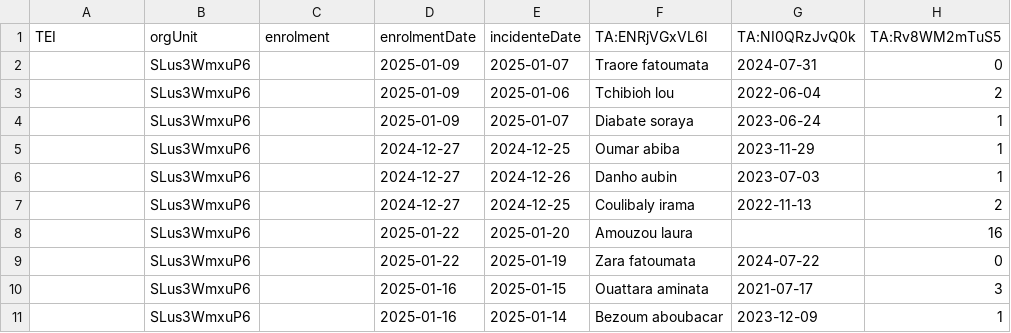
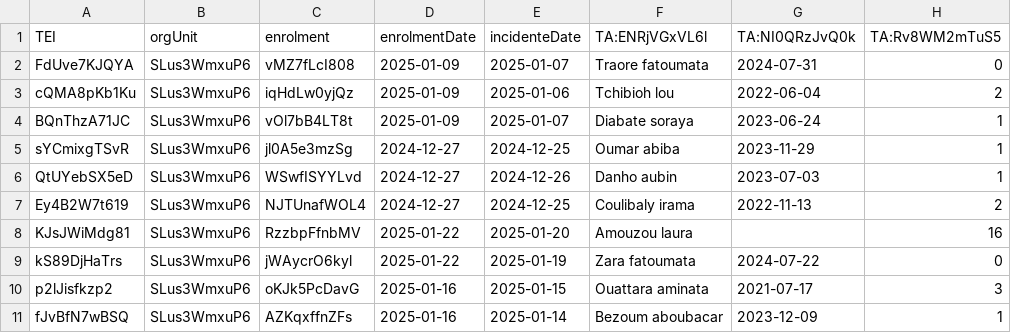
Before and after one commit to cyrillekouassi/ZatoFile, a CSV file: MAGPI_GRIPPE_DATA.csv, drawn as a sheet; only a part is shown; the diff names each change by its address in the sheet, - before the commit and + after, or states it on an @@ line.

Commit message:
Add files via upload

```diff
--- a/MAGPI_GRIPPE_DATA.csv
+++ b/MAGPI_GRIPPE_DATA.csv
-A2 (TEI): (empty)
+A2 (TEI): FdUve7KJQYA
-C2 (enrolment): (empty)
+C2 (enrolment): vMZ7fLcI808
-A3 (TEI): (empty)
+A3 (TEI): cQMA8pKb1Ku
-C3 (enrolment): (empty)
+C3 (enrolment): iqHdLw0yjQz
-A4 (TEI): (empty)
+A4 (TEI): BQnThzA71JC
-C4 (enrolment): (empty)
+C4 (enrolment): vOl7bB4LT8t
-A5 (TEI): (empty)
+A5 (TEI): sYCmixgTSvR
-C5 (enrolment): (empty)
+C5 (enrolment): jl0A5e3mzSg
-A6 (TEI): (empty)
+A6 (TEI): QtUYebSX5eD
-C6 (enrolment): (empty)
+C6 (enrolment): WSwfISYYLvd
-A7 (TEI): (empty)
+A7 (TEI): Ey4B2W7t619
-C7 (enrolment): (empty)
+C7 (enrolment): NJTUnafWOL4
-A8 (TEI): (empty)
+A8 (TEI): KJsJWiMdg81
-C8 (enrolment): (empty)
+C8 (enrolment): RzzbpFfnbMV
-A9 (TEI): (empty)
+A9 (TEI): kS89DjHaTrs
-C9 (enrolment): (empty)
+C9 (enrolment): jWAycrO6kyl
-A10 (TEI): (empty)
+A10 (TEI): p2lJisfkzp2
-C10 (enrolment): (empty)
+C10 (enrolment): oKJk5PcDavG
-A11 (TEI): (empty)
+A11 (TEI): fJvBfN7wBSQ
-C11 (enrolment): (empty)
+C11 (enrolment): AZKqxffnZFs
```
